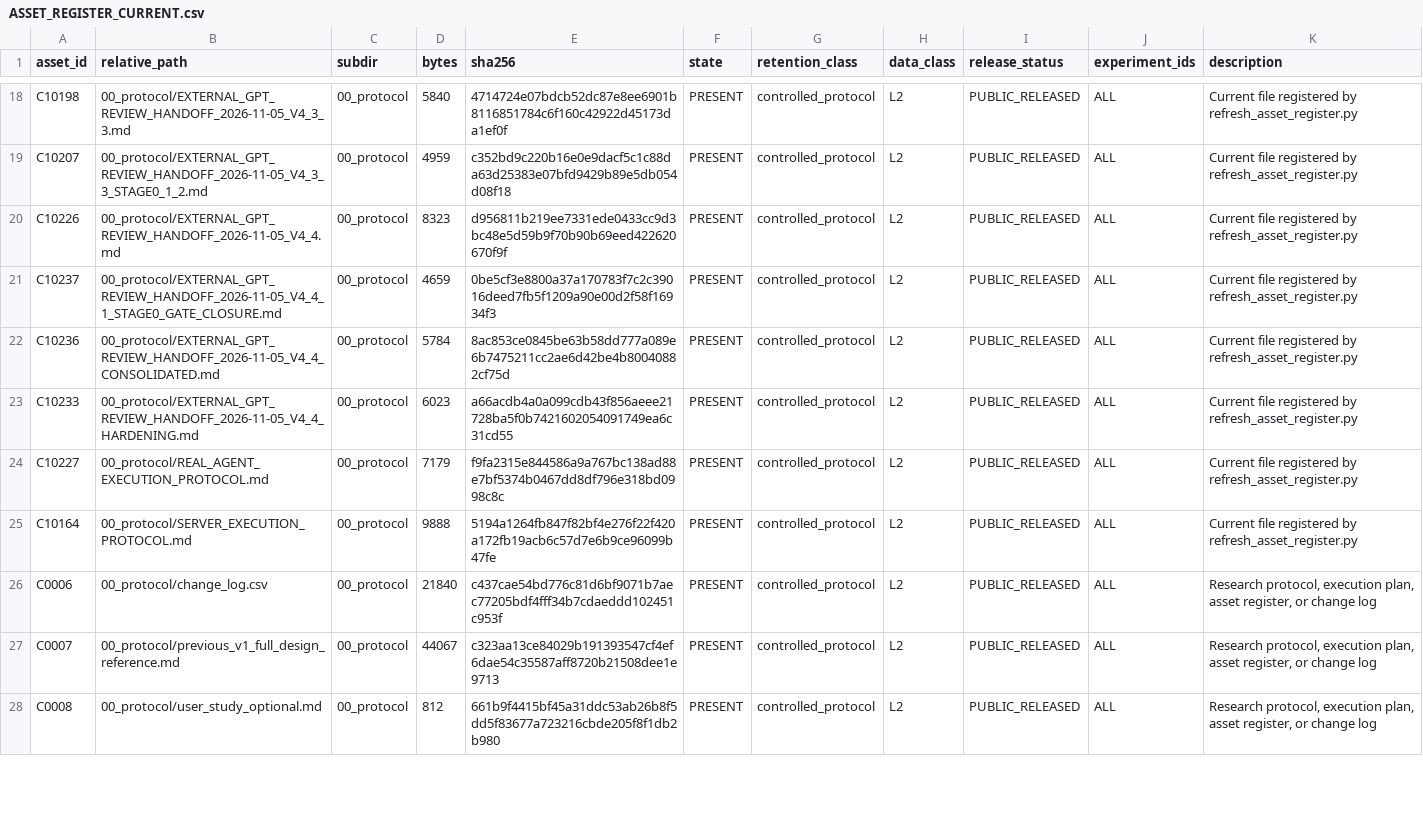
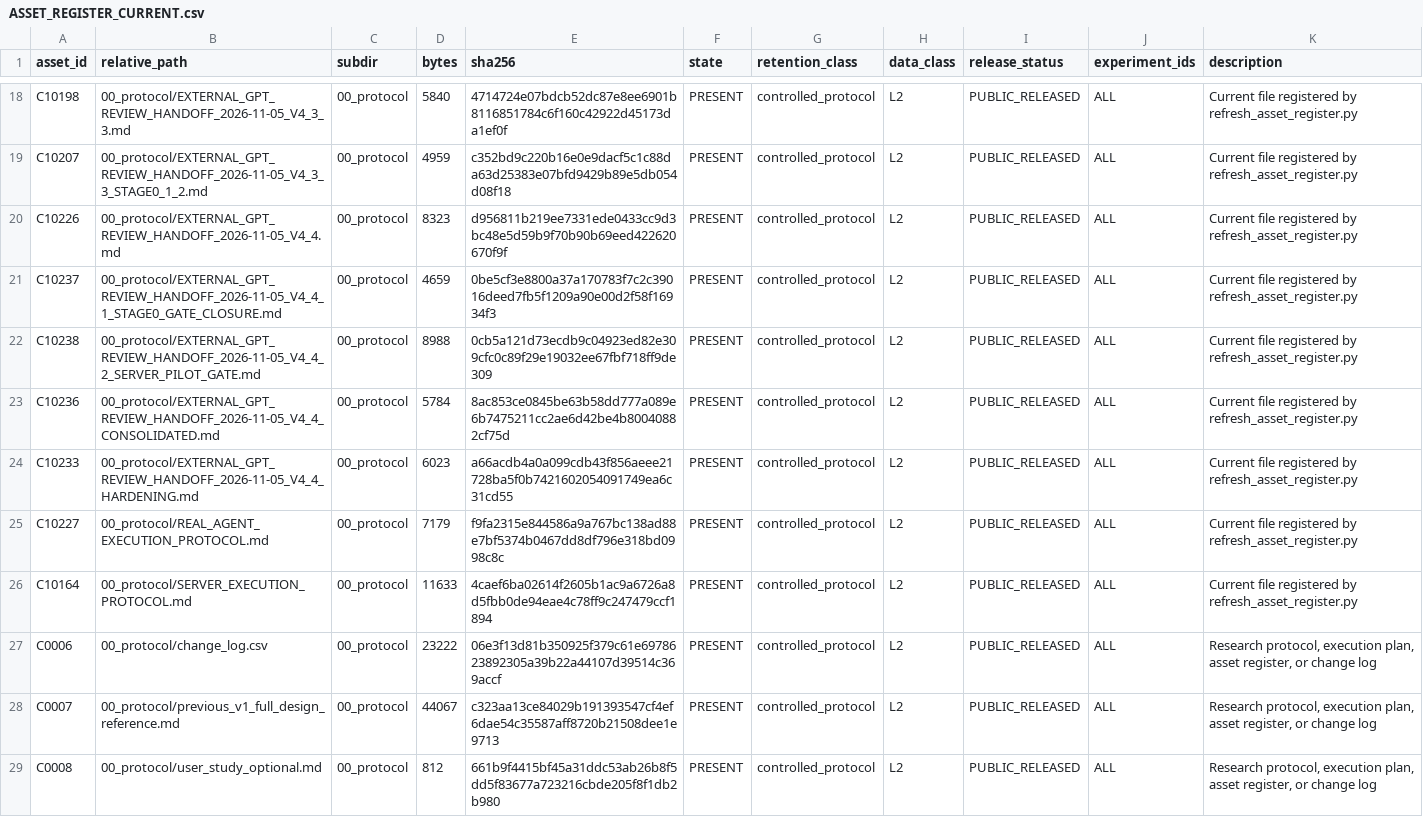
Before and after one commit to w1-23/QAagent, a CSV file: experiments/citrus_scholar_citation60/12_reproducibility/ASSET_REGISTER_CURRENT.csv, drawn as a sheet; only a part is shown, gaps mark what is left out; the diff covers the shown part only.

```diff
--- a/experiments/citrus_scholar_citation60/12_reproducibility/ASSET_REGISTER_CURRENT.csv
+++ b/experiments/citrus_scholar_citation60/12_reproducibility/ASSET_REGISTER_CURRENT.csv
@@ -21,2 +21,3 @@ C10226,00_protocol/EXTERNAL_GPT_REVIEW_HANDOFF_2026-11-05_V4_4.md,00_protocol,83
 C10237,00_protocol/EXTERNAL_GPT_REVIEW_HANDOFF_2026-11-05_V4_4_1_STAGE0_GATE_CLOSURE.md,00_protocol,4659,0be5cf3e8800a37a170783f7c2c39016deed7fb5f1209a90e00d2f58f16934f3,PRESENT,controlled_protocol,L2,PUBLIC_RELEASED,ALL,Current file registered by refresh_asset_register.py
+C10238,00_protocol/EXTERNAL_GPT_REVIEW_HANDOFF_2026-11-05_V4_4_2_SERVER_PILOT_GATE.md,00_protocol,8988,0cb5a121d73ecdb9c04923ed82e309cfc0c89f29e19032ee67fbf718ff9de309,PRESENT,controlled_protocol,L2,PUBLIC_RELEASED,ALL,Current file registered by refresh_asset_register.py
 C10236,00_protocol/EXTERNAL_GPT_REVIEW_HANDOFF_2026-11-05_V4_4_CONSOLIDATED.md,00_protocol,5784,8ac853ce0845be63b58dd777a089e6b7475211cc2ae6d42be4b80040882cf75d,PRESENT,controlled_protocol,L2,PUBLIC_RELEASED,ALL,Current file registered by refresh_asset_register.py
@@ -24,4 +25,4 @@ C10233,00_protocol/EXTERNAL_GPT_REVIEW_HANDOFF_2026-11-05_V4_4_HARDENING.md,00_p
 C10227,00_protocol/REAL_AGENT_EXECUTION_PROTOCOL.md,00_protocol,7179,f9fa2315e844586a9a767bc138ad88e7bf5374b0467dd8df796e318bd0998c8c,PRESENT,controlled_protocol,L2,PUBLIC_RELEASED,ALL,Current file registered by refresh_asset_register.py
-C10164,00_protocol/SERVER_EXECUTION_PROTOCOL.md,00_protocol,9888,5194a1264fb847f82bf4e276f22f420a172fb19acb6c57d7e6b9ce96099b47fe,PRESENT,controlled_protocol,L2,PUBLIC_RELEASED,ALL,Current file registered by refresh_asset_register.py
-C0006,00_protocol/change_log.csv,00_protocol,21840,c437cae54bd776c81d6bf9071b7aec77205bdf4fff34b7cdaeddd102451c953f,PRESENT,controlled_protocol,L2,PUBLIC_RELEASED,ALL,"Research protocol, execution plan, asset register, or change log"
+C10164,00_protocol/SERVER_EXECUTION_PROTOCOL.md,00_protocol,11633,4caef6ba02614f2605b1ac9a6726a8d5fbb0de94eae4c78ff9c247479ccf1894,PRESENT,controlled_protocol,L2,PUBLIC_RELEASED,ALL,Current file registered by refresh_asset_register.py
+C0006,00_protocol/change_log.csv,00_protocol,23222,06e3f13d81b350925f379c61e6978623892305a39b22a44107d39514c369accf,PRESENT,controlled_protocol,L2,PUBLIC_RELEASED,ALL,"Research protocol, execution plan, asset register, or change log"
 C0007,00_protocol/previous_v1_full_design_reference.md,00_protocol,44067,c323aa13ce84029b191393547cf4ef6dae54c35587aff8720b21508dee1e9713,PRESENT,controlled_protocol,L2,PUBLIC_RELEASED,ALL,"Research protocol, execution plan, asset register, or change log"
```
Also changed, not shown: 11 added rows and 50 edited cells elsewhere in this file, experiments/citrus_scholar_citation60/00_protocol/change_log.csv, experiments/citrus_scholar_citation60/12_reproducibility/FILE_SHA256_MANIFEST.csv, 39 other files.
